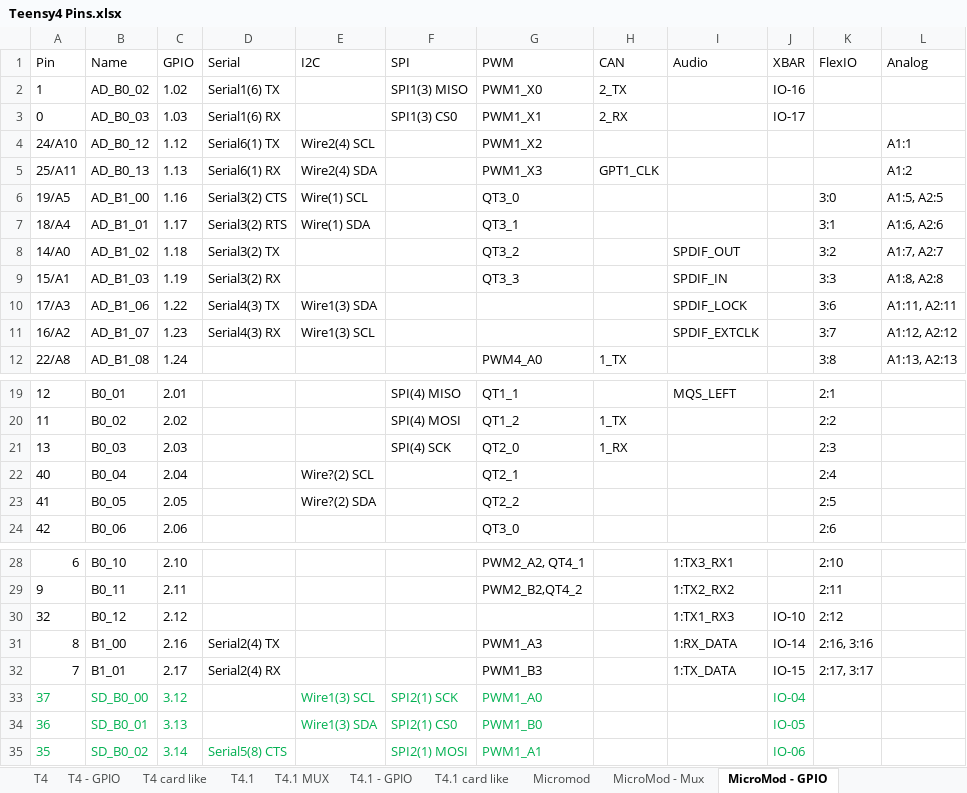
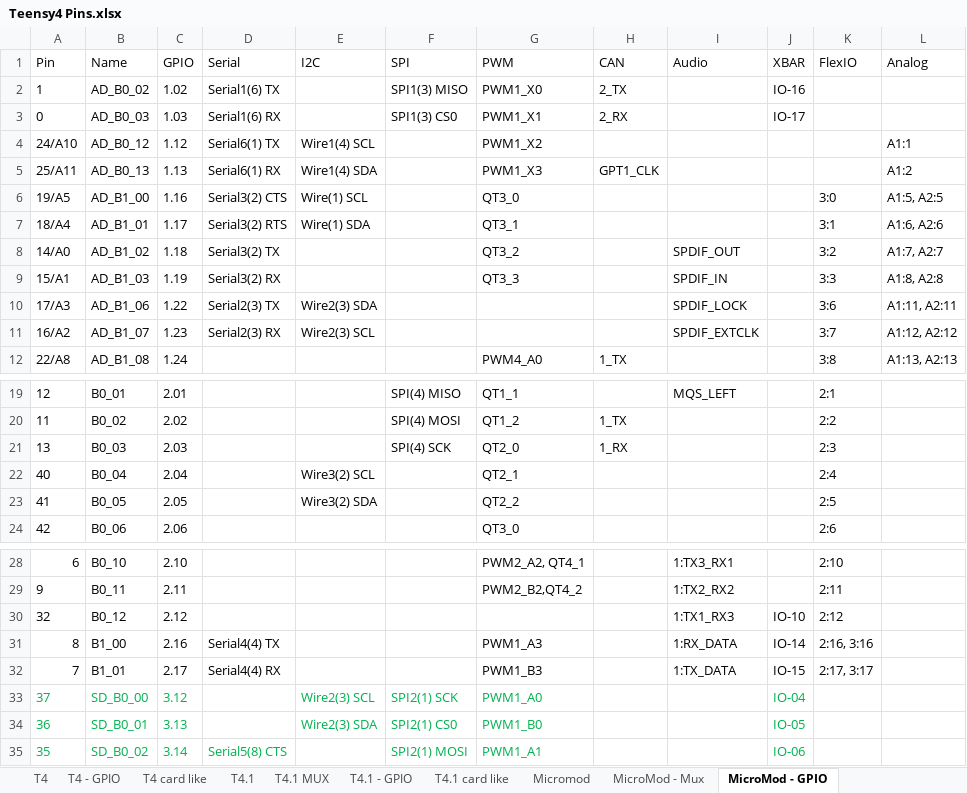
Before and after one commit to KurtE/TeensyDocuments, an Excel workbook: Teensy4 Pins.xlsx, sheet MicroMod - GPIO, drawn as a sheet; only a part is shown, gaps mark what is left out; values as stored, in another font and other column widths than the file's, no borders; table styles not drawn; the diff names each change by its address in the sheet, - before the commit and + after, or states it on an @@ line.

Commit message:
Update Micromod with later object changes

```diff
--- a/Teensy4 Pins.xlsx (sheet MicroMod - GPIO)
+++ b/Teensy4 Pins.xlsx (sheet MicroMod - GPIO)
-E4 (I2C): Wire2(4) SCL
+E4 (I2C): Wire1(4) SCL
-E5 (I2C): Wire2(4) SDA
+E5 (I2C): Wire1(4) SDA
-D10 (Serial): Serial4(3) TX
+D10 (Serial): Serial2(3) TX
-E10 (I2C): Wire1(3) SDA
+E10 (I2C): Wire2(3) SDA
-D11 (Serial): Serial4(3) RX
+D11 (Serial): Serial2(3) RX
-E11 (I2C): Wire1(3) SCL
+E11 (I2C): Wire2(3) SCL
-E22 (I2C): Wire?(2) SCL
+E22 (I2C): Wire3(2) SCL
-E23 (I2C): Wire?(2) SDA
+E23 (I2C): Wire3(2) SDA
-D31 (Serial): Serial2(4) TX
+D31 (Serial): Serial4(4) TX
-D32 (Serial): Serial2(4) RX
+D32 (Serial): Serial4(4) RX
-E33 (I2C): Wire1(3) SCL
+E33 (I2C): Wire2(3) SCL
-E34 (I2C): Wire1(3) SDA
+E34 (I2C): Wire2(3) SDA
```
Also changed, not shown: sheet Micromod - MM Pin, sheet Micromod, sheet T4.1, 2 other files.
